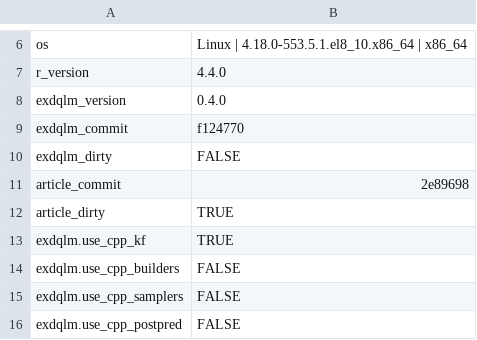
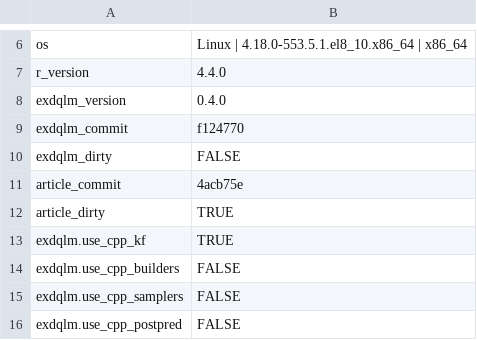
Before and after one commit to AntonioAPDL/exdqlm---Article, a CSV file: analysis/manuscript/outputs/tables/benchmark_environment.csv, drawn as a sheet; only a part is shown, gaps mark what is left out.

```diff
--- a/analysis/manuscript/outputs/tables/benchmark_environment.csv
+++ b/analysis/manuscript/outputs/tables/benchmark_environment.csv
@@ -10,3 +10,3 @@
 "exdqlm_dirty","FALSE"
-"article_commit","2e89698"
+"article_commit","4acb75e"
 "article_dirty","TRUE"
```
Also changed, not shown: analysis/manuscript/outputs/tables/ex3_diagnostics_summary.csv, analysis/manuscript/outputs/tables/manuscript_repro_notes.csv, 10 other files.
